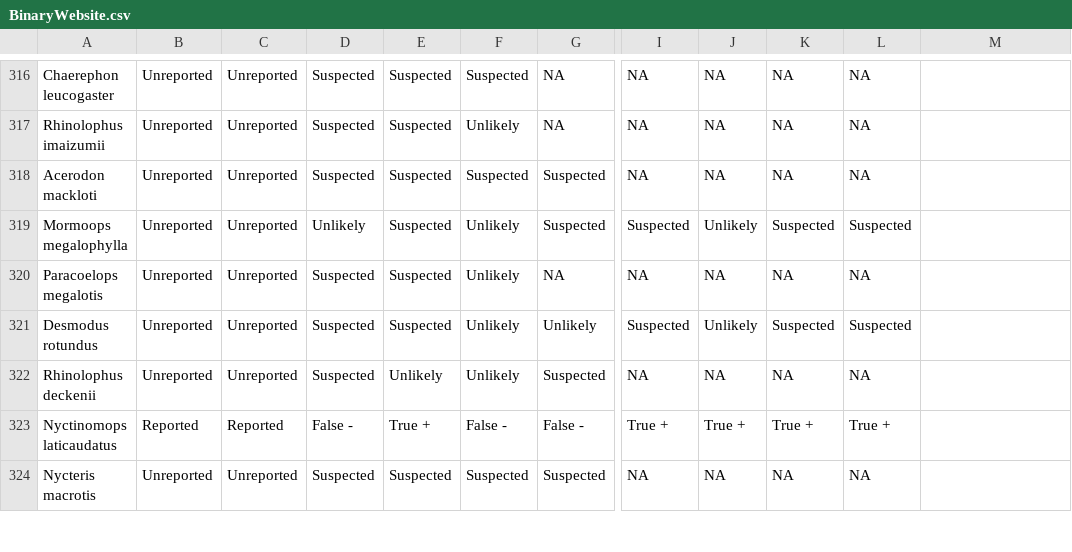
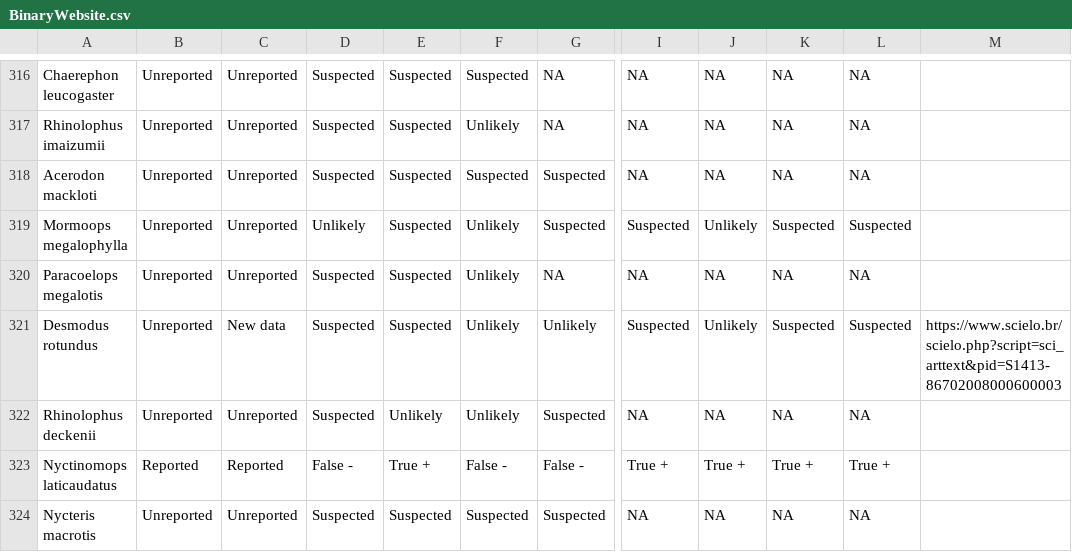
Before and after one commit to viralemergence/Fresnel, a CSV file: BinaryWebsite.csv, drawn as a sheet; only a part is shown, gaps mark what is left out; the diff names each change by its address in the sheet, - before the commit and + after, or states it on an @@ line.

```diff
--- a/BinaryWebsite.csv
+++ b/BinaryWebsite.csv
-C321: Unreported
+C321: New data
-M321: (empty)
+M321: https://www.scielo.br/scielo.php?script=sci_arttext&pid=S1413-86702008000600003
```
Also changed, not shown: 1 other file.
